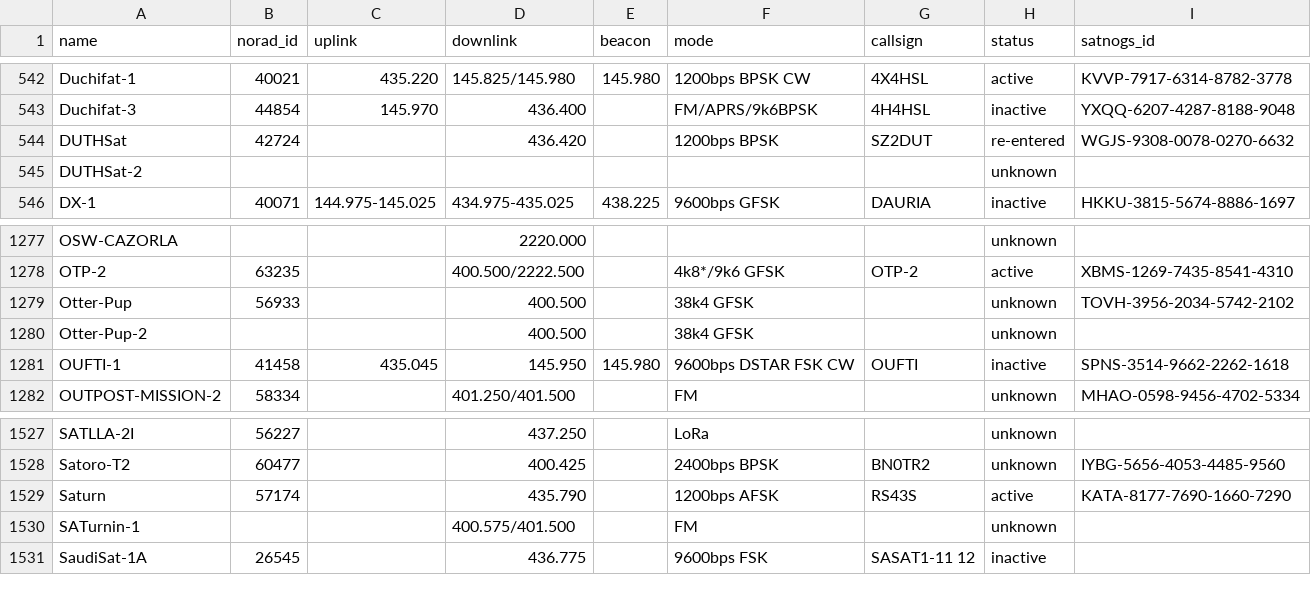
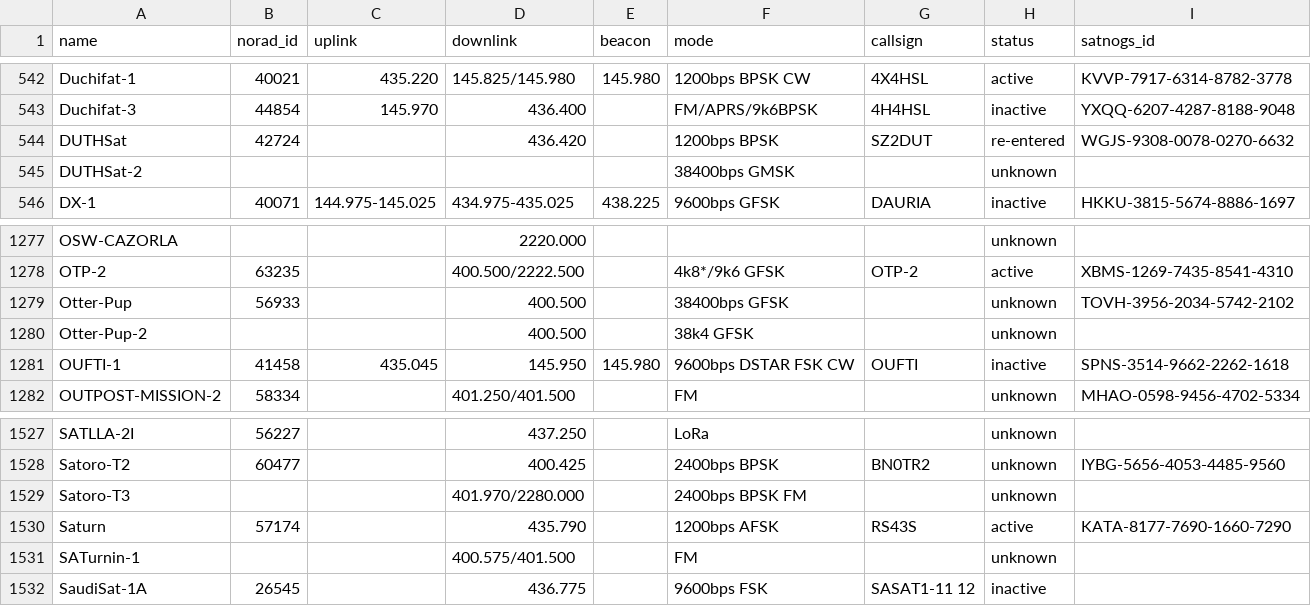
Before and after one commit to hyundotio/amateur-satellite-database, a CSV file: data/amsat-all-frequencies.csv, drawn as a sheet; only a part is shown, gaps mark what is left out.

```diff
--- a/data/amsat-all-frequencies.csv
+++ b/data/amsat-all-frequencies.csv
@@ -544,3 +544,3 @@ Duchifat-3,44854,145.970,436.400,,FM/APRS/9k6BPSK,4H4HSL,inactive,YXQQ-6207-4287
 DUTHSat,42724,,436.420,,1200bps BPSK,SZ2DUT,re-entered,WGJS-9308-0078-0270-6632
-DUTHSat-2,,,,,,,unknown,
+DUTHSat-2,,,,,38400bps GMSK,,unknown,
 DX-1,40071,144.975-145.025,434.975-435.025,438.225,9600bps GFSK,DAURIA,inactive,HKKU-3815-5674-8886-1697
@@ -1278,3 +1278,3 @@ OSW-CAZORLA,,,2220.000,,,,unknown,
 OTP-2,63235,,400.500/2222.500,,4k8*/9k6 GFSK,OTP-2,active,XBMS-1269-7435-8541-4310
-Otter-Pup,56933,,400.500,,38k4 GFSK,,unknown,TOVH-3956-2034-5742-2102
+Otter-Pup,56933,,400.500,,38400bps GFSK,,unknown,TOVH-3956-2034-5742-2102
 Otter-Pup-2,,,400.500,,38k4 GFSK,,unknown,
@@ -1528,2 +1528,3 @@ SATLLA-2I,56227,,437.250,,LoRa,,unknown,
 Satoro-T2,60477,,400.425,,2400bps BPSK,BN0TR2,unknown,IYBG-5656-4053-4485-9560
+Satoro-T3,,,401.970/2280.000,,2400bps BPSK FM,,unknown,
 Saturn,57174,,435.790,,1200bps AFSK,RS43S,active,KATA-8177-7690-1660-7290
```
Also changed, not shown: data/satnogs.csv, 2 other files.
